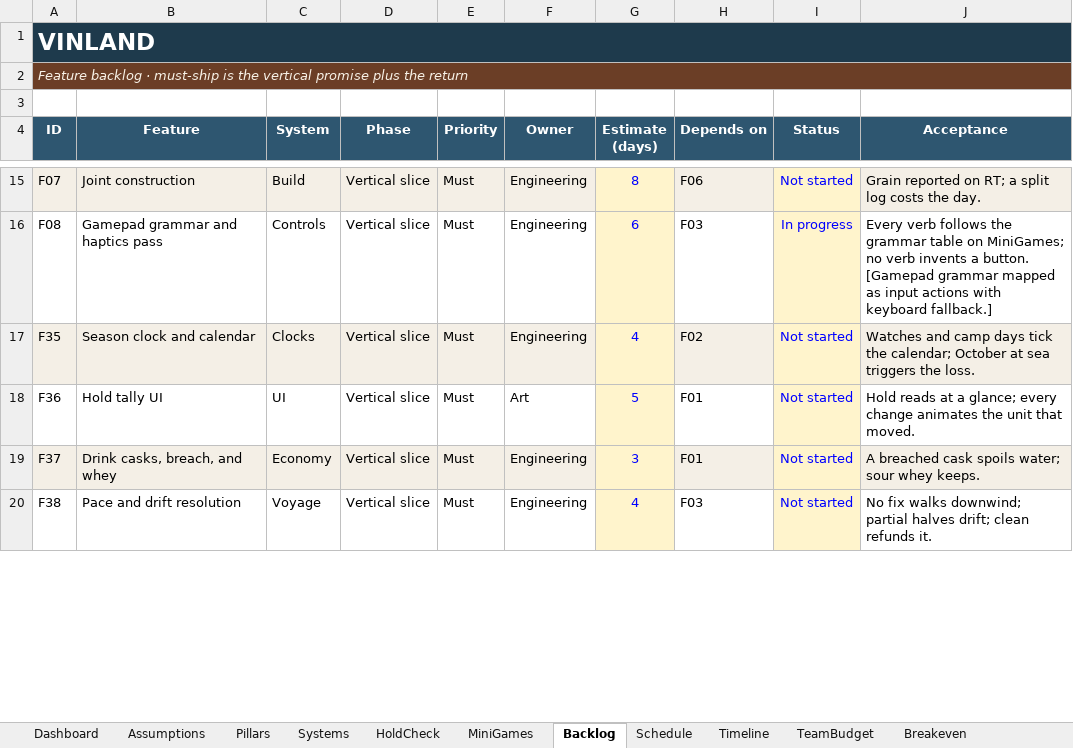
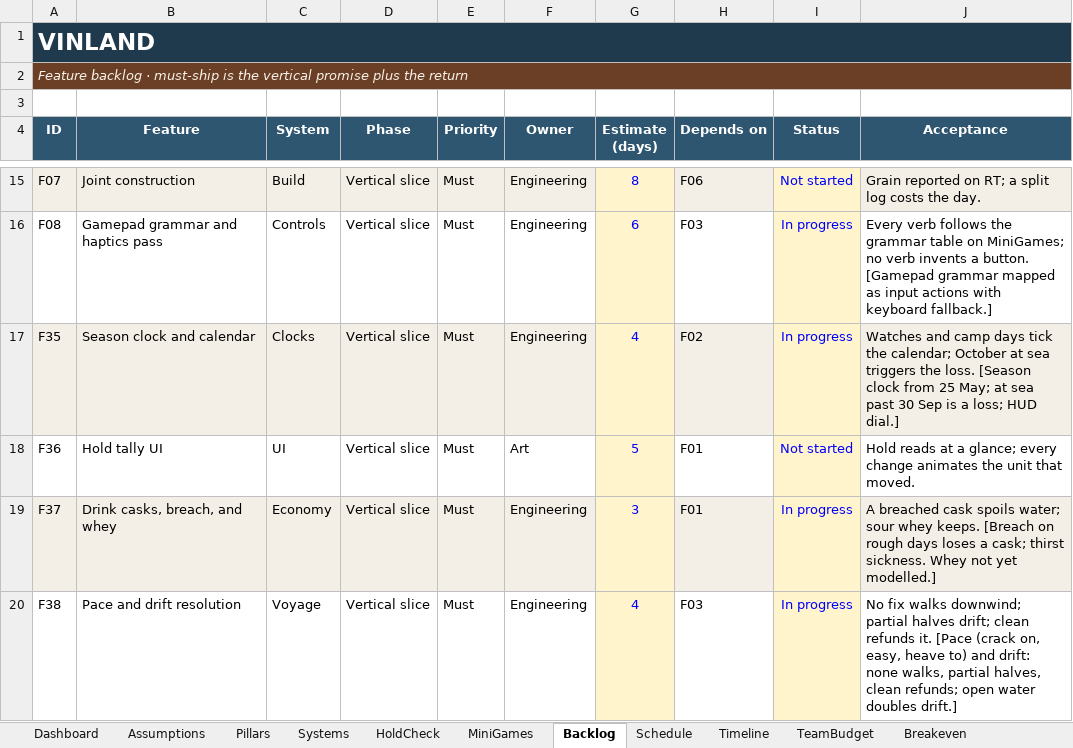
Before and after one commit to nickdoneysr/Vinland, an Excel workbook: docs/Vinland_Game_Development_Plan.xlsx, sheet Backlog, drawn as a sheet; only a part is shown, gaps mark what is left out; values as stored, in another font and other column widths than the file's, no borders; charts and pictures and conditional formats not drawn; the diff covers the shown part only; the diff names each change by its address in the sheet, - before the commit and + after, or states it on an @@ line.

```diff
--- a/docs/Vinland_Game_Development_Plan.xlsx (sheet Backlog)
+++ b/docs/Vinland_Game_Development_Plan.xlsx (sheet Backlog)
-I17 (Status): Not started
+I17 (Status): In progress
-J17 (Acceptance): …the loss.
+J17 (Acceptance): …the loss. [Season clock from 25 May; at sea past 30 Sep is a loss; HUD dial.]
-I19:I20 (Status): Not started
+I19:I20 (Status): In progress
-J19 (Acceptance): …whey keeps.
+J19 (Acceptance): …whey keeps. [Breach on rough days loses a cask; thirst sickness. Whey not yet modelled.]
-J20 (Acceptance): …refunds it.
+J20 (Acceptance): …refunds it. [Pace (crack on, easy, heave to) and drift: none walks, partial halves, clean refunds; open water doubles drift.]
```
Also changed, not shown: 10 edited cells elsewhere in this sheet, sheet Assumptions, charts or pictures, 15 other files.
